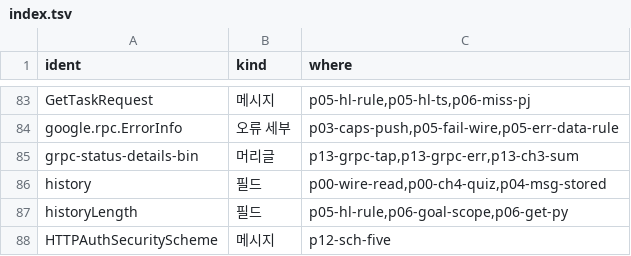
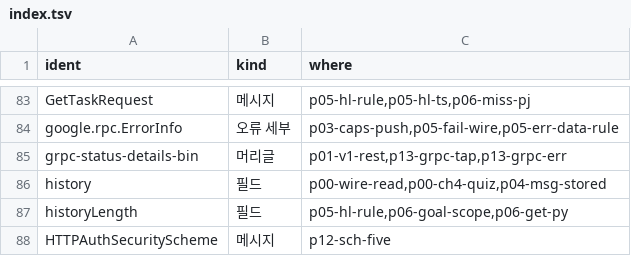
Before and after one commit to chobocho/treasure_house, a TSV file: a2a/deck/index.tsv, drawn as a sheet; only a part is shown, gaps mark what is left out.

```diff
--- a/a2a/deck/index.tsv
+++ b/a2a/deck/index.tsv
@@ -84,3 +84,3 @@ GetTaskRequest	메시지	p05-hl-rule,p05-hl-ts,p06-miss-pj
 google.rpc.ErrorInfo	오류 세부	p03-caps-push,p05-fail-wire,p05-err-data-rule
-grpc-status-details-bin	머리글	p13-grpc-tap,p13-grpc-err,p13-ch3-sum
+grpc-status-details-bin	머리글	p01-v1-rest,p13-grpc-tap,p13-grpc-err
 history	필드	p00-wire-read,p00-ch4-quiz,p04-msg-stored
```
Also changed, not shown: 7 other files.
